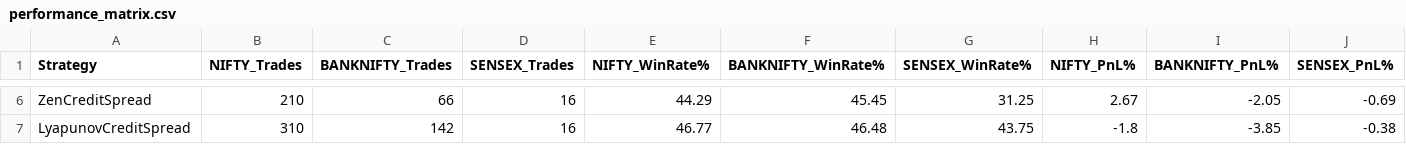
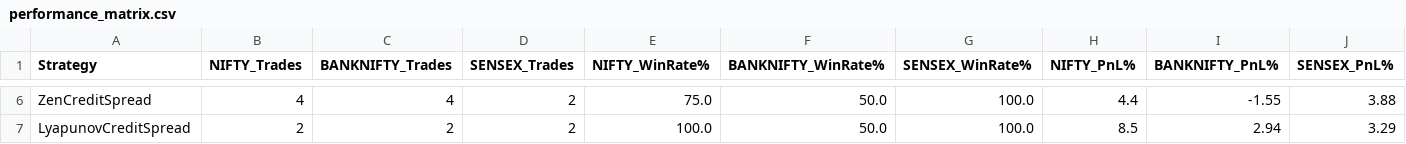
Before and after one commit to ramankedar/fyer_algo_trader, a CSV file: backtest_results_output/performance_matrix.csv, drawn as a sheet; only a part is shown, gaps mark what is left out; the diff covers the shown part only; the diff names each change by its address in the sheet, - before the commit and + after, or states it on an @@ line.

```diff
--- a/backtest_results_output/performance_matrix.csv
+++ b/backtest_results_output/performance_matrix.csv
-B6 (NIFTY_Trades): 210
+B6 (NIFTY_Trades): 4
-C6 (BANKNIFTY_Trades): 66
+C6 (BANKNIFTY_Trades): 4
-D6:D7 (SENSEX_Trades): 16
+D6:D7 (SENSEX_Trades): 2
-E6 (NIFTY_WinRate%): 44.29
+E6 (NIFTY_WinRate%): 75.0
-F6 (BANKNIFTY_WinRate%): 45.45
+F6 (BANKNIFTY_WinRate%): 50.0
-G6 (SENSEX_WinRate%): 31.25
+G6 (SENSEX_WinRate%): 100.0
-H6 (NIFTY_PnL%): 2.67
+H6 (NIFTY_PnL%): 4.4
-I6 (BANKNIFTY_PnL%): -2.05
+I6 (BANKNIFTY_PnL%): -1.55
-J6 (SENSEX_PnL%): -0.69
+J6 (SENSEX_PnL%): 3.88
-B7 (NIFTY_Trades): 310
+B7 (NIFTY_Trades): 2
-C7 (BANKNIFTY_Trades): 142
+C7 (BANKNIFTY_Trades): 2
-E7 (NIFTY_WinRate%): 46.77
+E7 (NIFTY_WinRate%): 100.0
-F7 (BANKNIFTY_WinRate%): 46.48
+F7 (BANKNIFTY_WinRate%): 50.0
-G7 (SENSEX_WinRate%): 43.75
+G7 (SENSEX_WinRate%): 100.0
-H7 (NIFTY_PnL%): -1.8
+H7 (NIFTY_PnL%): 8.5
-I7 (BANKNIFTY_PnL%): -3.85
+I7 (BANKNIFTY_PnL%): 2.94
-J7 (SENSEX_PnL%): -0.38
+J7 (SENSEX_PnL%): 3.29
```
Also changed, not shown: 78 edited cells elsewhere in this file, backtest_results_output/sensex_2025-06-25_2026-06-20_ExpiryShortStrangle.csv, backtest_results_output/sensex_2025-06-25_2026-06-20_LyapunovCreditSpread.csv, 32 other files.
